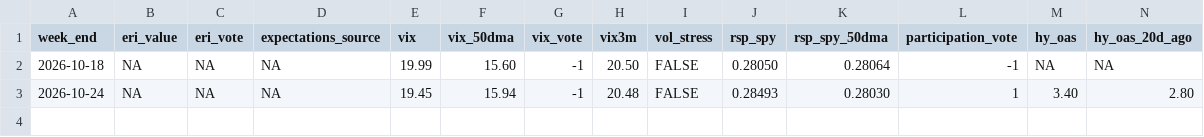
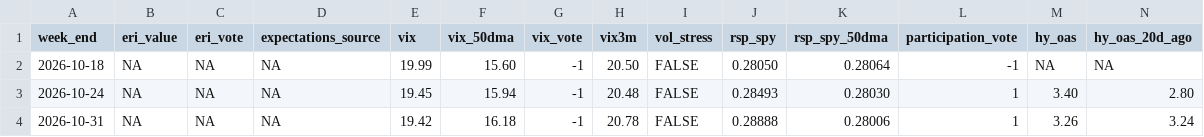
Before and after one commit to investzhadrayev-creator/consilium-code, a CSV file: journal/PANEL_LOG.csv, drawn as a sheet; only a part is shown; rows hold the shown columns only; the diff names each change by its address in the sheet, - before the commit and + after, or states it on an @@ line.

```diff
--- a/journal/PANEL_LOG.csv
+++ b/journal/PANEL_LOG.csv
+row 4: 2026-10-31 | NA | NA | NA | 19.42 | 16.18 | -1 | 20.78 | FALSE | 0.28888 | 0.28006 | 1 | 3.26 | 3.24
```
Also changed, not shown: 2 other files.
